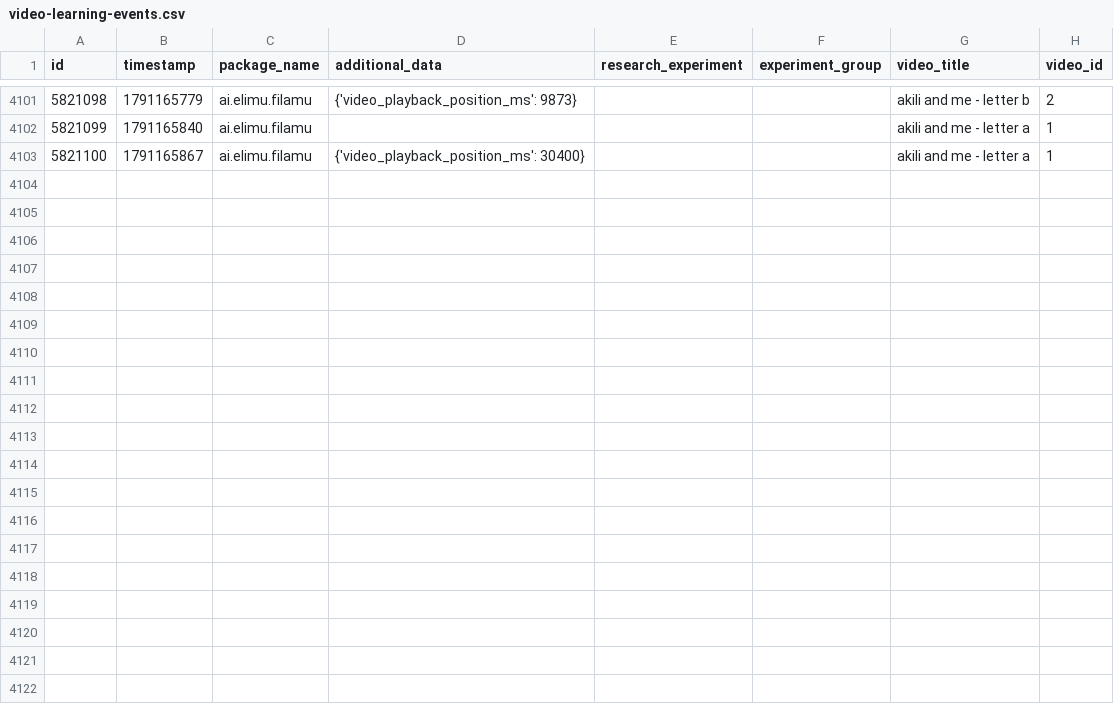
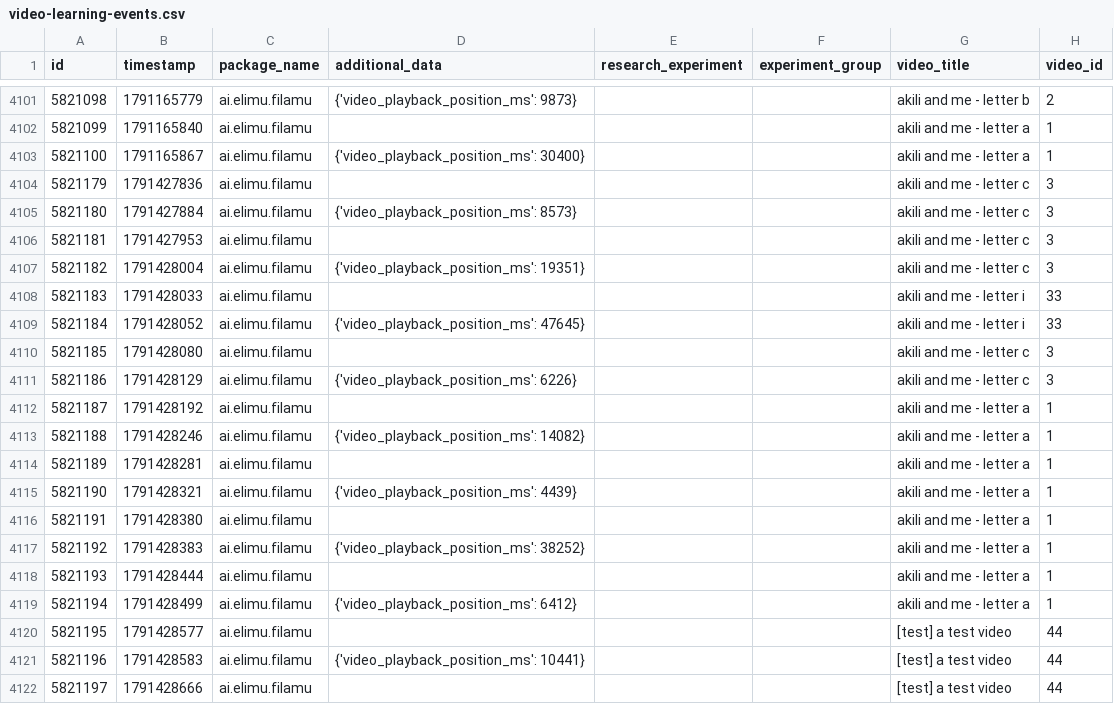
Before and after one commit to elimu-ai/ml-datasets, a CSV file: lang-ENG/student-id-7/video-learning-events.csv, drawn as a sheet; only a part is shown, gaps mark what is left out; the diff covers the shown part only.

```diff
--- a/lang-ENG/student-id-7/video-learning-events.csv
+++ b/lang-ENG/student-id-7/video-learning-events.csv
@@ -4103 +4103,20 @@ id,timestamp,package_name,additional_data,research_experiment,experiment_group,v
 5821100,1791165867,ai.elimu.filamu,{'video_playback_position_ms': 30400},,,akili and me - letter a,1
+5821179,1791427836,ai.elimu.filamu,,,,akili and me - letter c,3
+5821180,1791427884,ai.elimu.filamu,{'video_playback_position_ms': 8573},,,akili and me - letter c,3
+5821181,1791427953,ai.elimu.filamu,,,,akili and me - letter c,3
+5821182,1791428004,ai.elimu.filamu,{'video_playback_position_ms': 19351},,,akili and me - letter c,3
+5821183,1791428033,ai.elimu.filamu,,,,akili and me - letter i,33
+5821184,1791428052,ai.elimu.filamu,{'video_playback_position_ms': 47645},,,akili and me - letter i,33
+5821185,1791428080,ai.elimu.filamu,,,,akili and me - letter c,3
+5821186,1791428129,ai.elimu.filamu,{'video_playback_position_ms': 6226},,,akili and me - letter c,3
+5821187,1791428192,ai.elimu.filamu,,,,akili and me - letter a,1
+5821188,1791428246,ai.elimu.filamu,{'video_playback_position_ms': 14082},,,akili and me - letter a,1
+5821189,1791428281,ai.elimu.filamu,,,,akili and me - letter a,1
+5821190,1791428321,ai.elimu.filamu,{'video_playback_position_ms': 4439},,,akili and me - letter a,1
+5821191,1791428380,ai.elimu.filamu,,,,akili and me - letter a,1
+5821192,1791428383,ai.elimu.filamu,{'video_playback_position_ms': 38252},,,akili and me - letter a,1
+5821193,1791428444,ai.elimu.filamu,,,,akili and me - letter a,1
+5821194,1791428499,ai.elimu.filamu,{'video_playback_position_ms': 6412},,,akili and me - letter a,1
+5821195,1791428577,ai.elimu.filamu,,,,[test] a test video,44
+5821196,1791428583,ai.elimu.filamu,{'video_playback_position_ms': 10441},,,[test] a test video,44
+5821197,1791428666,ai.elimu.filamu,,,,[test] a test video,44
```
Also changed, not shown: 13 added rows elsewhere in this file, lang-HIN/student-id-6/video-learning-events.csv, lang-TGL/student-id-9/video-learning-events.csv, 13 other files.
